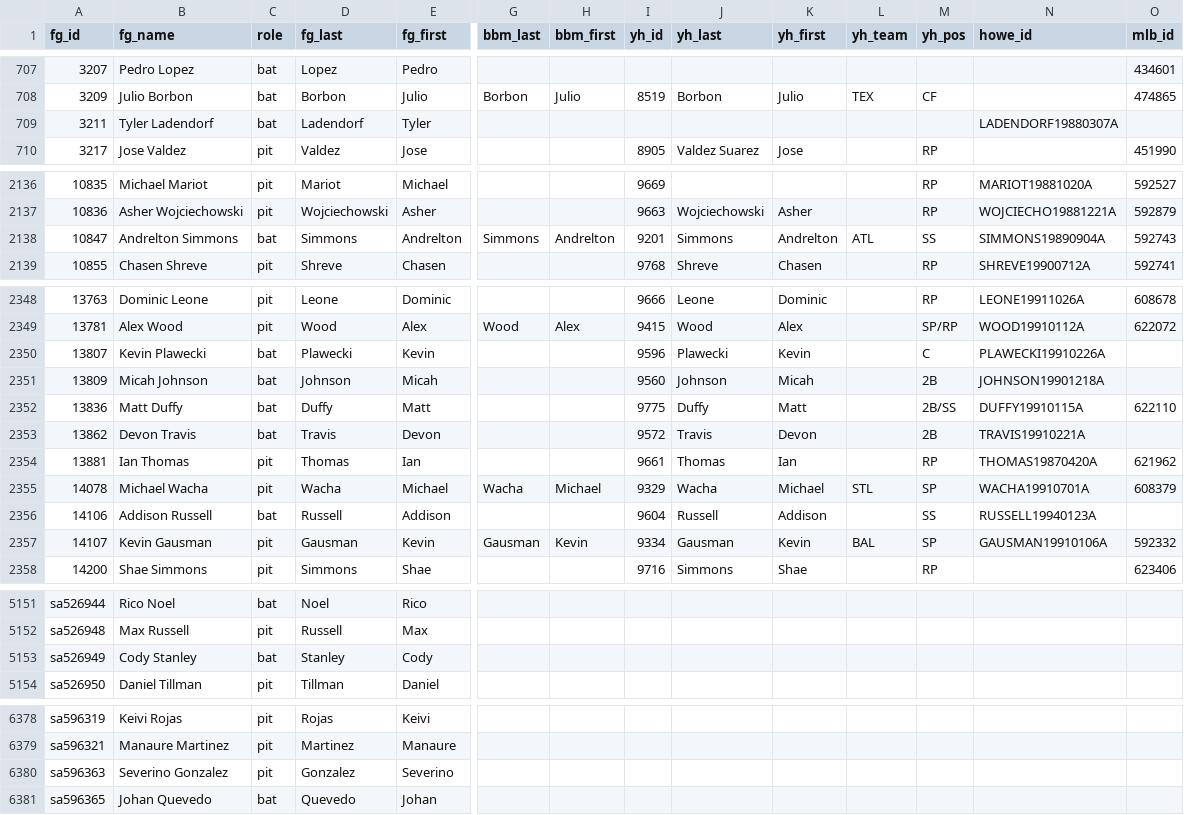
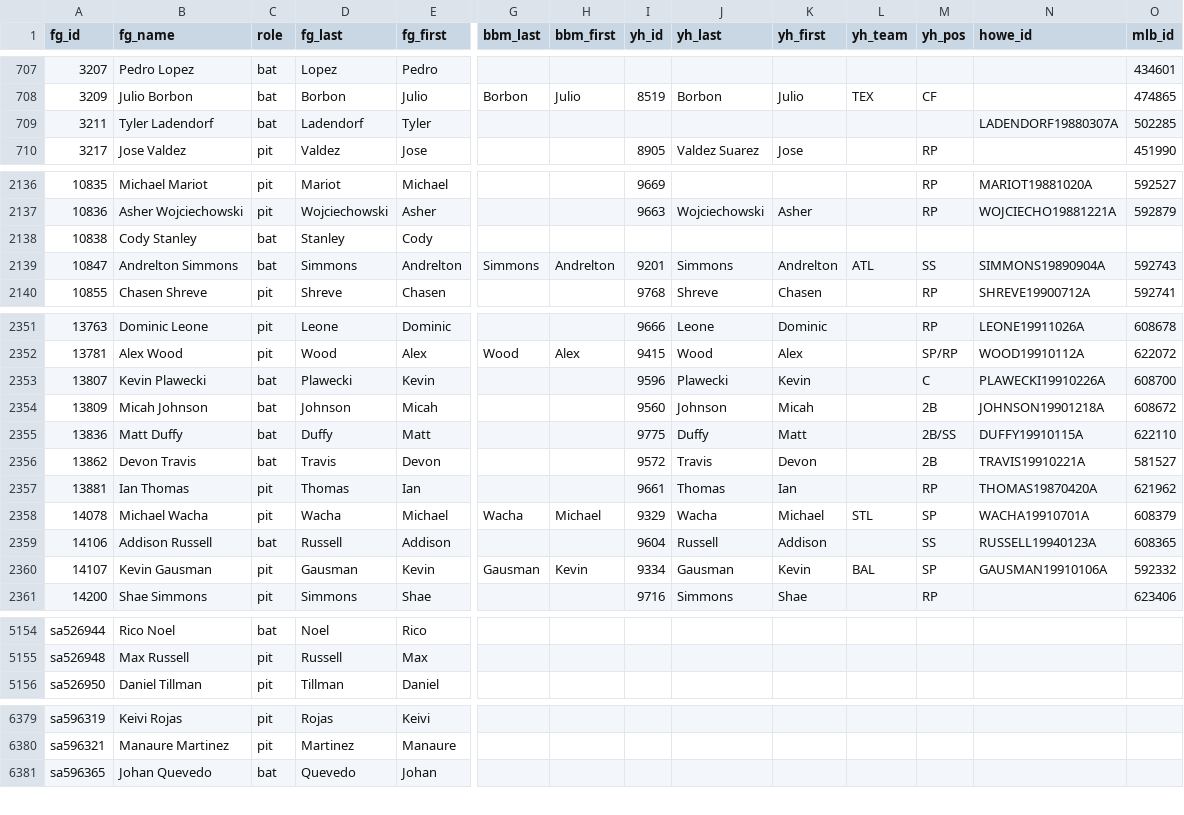
Before and after one commit to jthomm/fuzzy-octo-ninja, a CSV file: id_map/id_map.csv, drawn as a sheet; only a part is shown, gaps mark what is left out; removed rows and columns are numbered as before the commit, all else as after; rows hold the shown columns only; the diff covers the shown part only; the diff names each change by its address in the sheet, - before the commit and + after, or states it on an @@ line.

```diff
--- a/id_map/id_map.csv
+++ b/id_map/id_map.csv
-O709 (mlb_id): (empty)
+O709 (mlb_id): 502285
+row 2138: 10838 | Cody Stanley | bat | Stanley | Cody
-O2353 (mlb_id): (empty)
+O2353 (mlb_id): 608700
-O2354 (mlb_id): (empty)
+O2354 (mlb_id): 608672
-O2356 (mlb_id): (empty)
+O2356 (mlb_id): 581527
-O2359 (mlb_id): (empty)
+O2359 (mlb_id): 608365
-row 5153: sa526949 | Cody Stanley | bat | Stanley | Cody
-row 6380: sa596363 | Severino Gonzalez | pit | Gonzalez | Severino
```
Also changed, not shown: 3 added rows, 2 removed rows and 10 edited cells elsewhere in this file, pit_basic/2015.csv, 5 other files.
